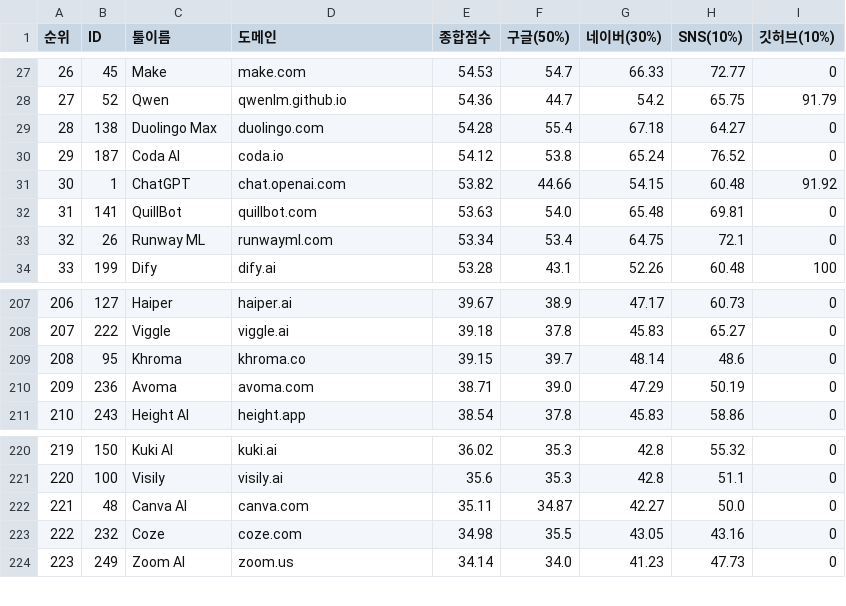
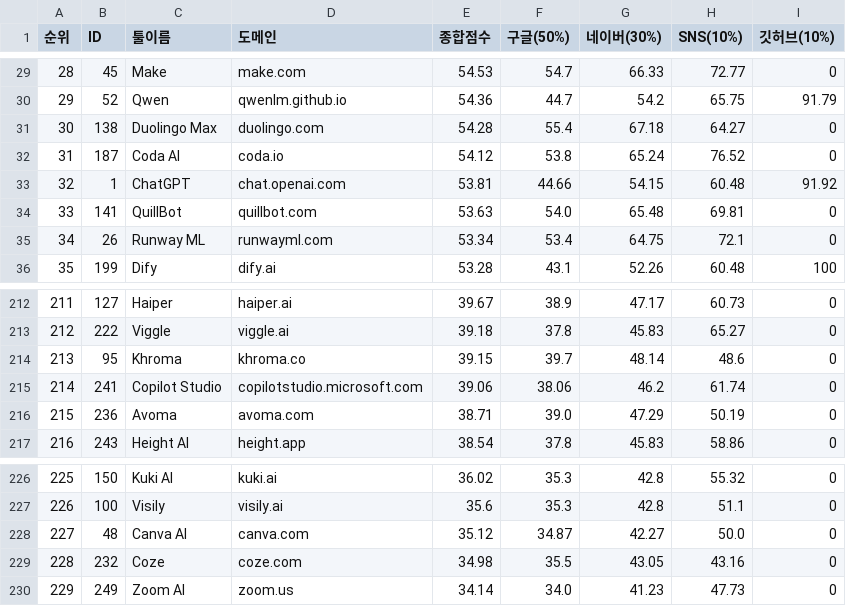
Before and after one commit to feelri777-ops/airank0307, a CSV file: ai_rank_full_report.csv, drawn as a sheet; only a part is shown, gaps mark what is left out; addresses are those after the commit; the diff covers the shown part only; the diff names each change by its address in the sheet, - before the commit and + after, or states it on an @@ line.

```diff
--- a/ai_rank_full_report.csv
+++ b/ai_rank_full_report.csv
@@ column A (순위) renumbered between rows 8 and 250 @@
-E33 (종합점수): 53.82
+E33 (종합점수): 53.81
+row 215: 214 | 241 | Copilot Studio | copilotstudio.microsoft.com | 39.06 | 38.06 | 46.2 | 61.74 | 0
-E228 (종합점수): 35.11
+E228 (종합점수): 35.12
```
Also changed, not shown: 8 added rows, 9 removed rows and 4 edited cells elsewhere in this file, 2 other files.
